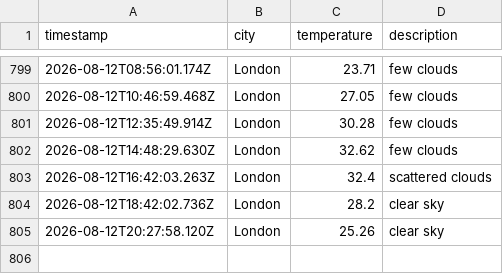
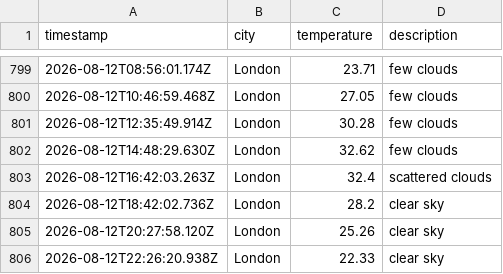
Before and after one commit to ellajgs/weather-pipeline, a CSV file: data/weather_log.csv, drawn as a sheet; only a part is shown, gaps mark what is left out.

```diff
--- a/data/weather_log.csv
+++ b/data/weather_log.csv
@@ -805 +805,2 @@ timestamp,city,temperature,description
 2026-08-12T20:27:58.120Z,London,25.26,clear sky
+2026-08-12T22:26:20.938Z,London,22.33,clear sky
```
Also changed, not shown: 1 other file.
